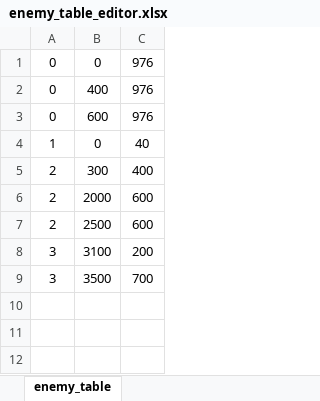
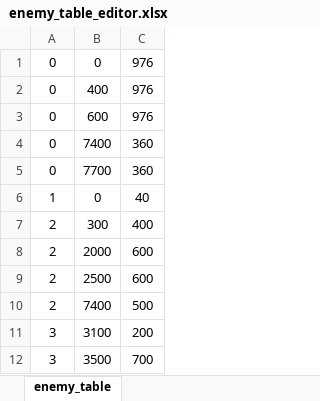
Before and after one commit to NakajimaTomoya36269/gamecreateproject, an Excel workbook: 36269_中嶋智也_個人作成用/game/data/enemy_table_editor.xlsx, sheet enemy_table, drawn as a sheet; values as stored, in another font and other column widths than the file's, no borders; charts and pictures not drawn; the diff names each change by its address in the sheet, - before the commit and + after, or states it on an @@ line.

```diff
--- a/36269_中嶋智也_個人作成用/game/data/enemy_table_editor.xlsx (sheet enemy_table)
+++ b/36269_中嶋智也_個人作成用/game/data/enemy_table_editor.xlsx (sheet enemy_table)
+row 4: 0 | 7400 | 360
+row 5: 0 | 7700 | 360
+row 10: 2 | 7400 | 500
```
Also changed, not shown: 36269_中嶋智也_個人作成用/game/data/item_table_editor.xlsx, 36269_中嶋智也_個人作成用/game/data/stage_table_editor.xlsx, 43 other files.
